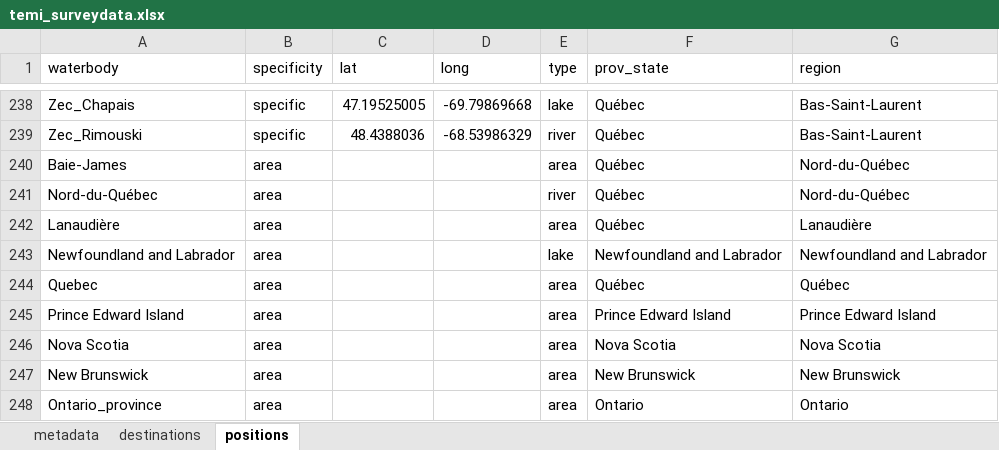
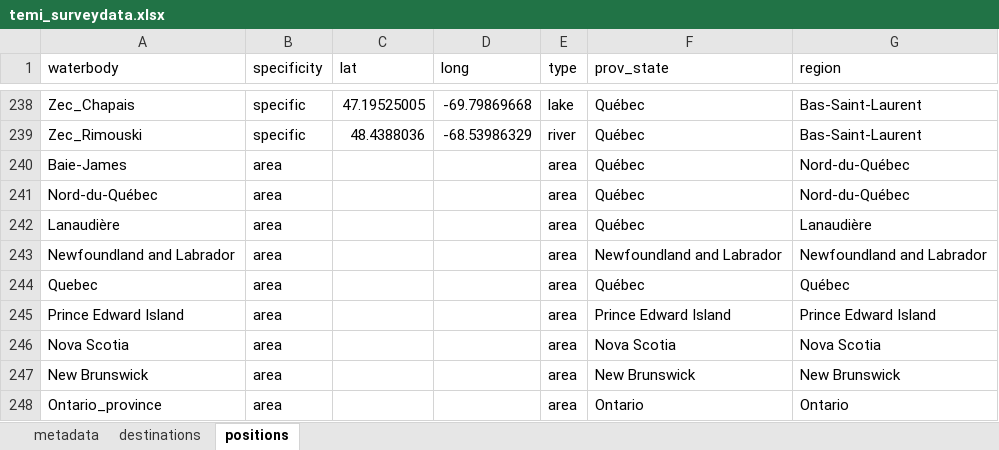
Before and after one commit to andrew-guerin/eastern_canada_zebra_mussels, an Excel workbook: data/source_data/temi_surveydata.xlsx, sheet positions, drawn as a sheet; only a part is shown, gaps mark what is left out; values as stored, in another font and other column widths than the file's, no borders; conditional formats not drawn; the diff names each change by its address in the sheet, - before the commit and + after, or states it on an @@ line.

```diff
--- a/data/source_data/temi_surveydata.xlsx (sheet positions)
+++ b/data/source_data/temi_surveydata.xlsx (sheet positions)
-E241 (type): river
+E241 (type): area
-E243 (type): lake
+E243 (type): area
```
Also changed, not shown: sheet destinations, data/source_data/temi_mussel_data.xlsx.
